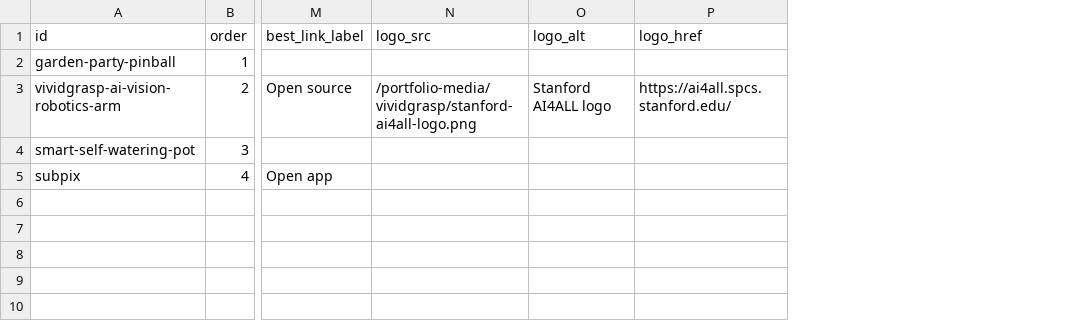
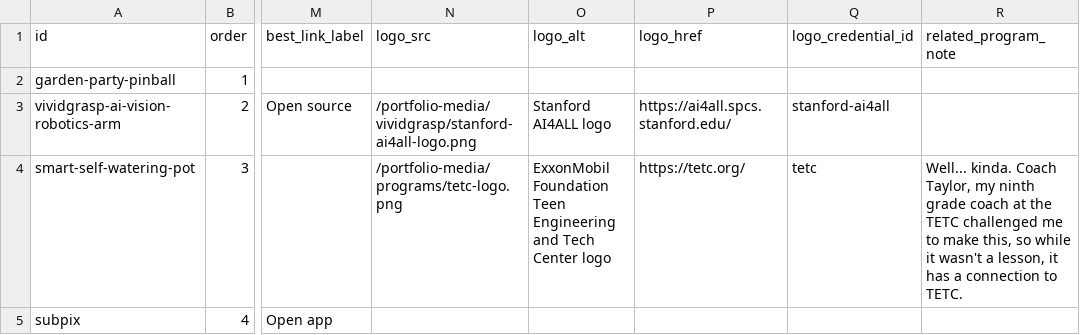
Before and after one commit to Chrissyuh/christopher-portfolio, a CSV file: docs/google-sheet-template/MainProjects.csv, drawn as a sheet; only a part is shown, gaps mark what is left out; the diff names each change by its address in the sheet, - before the commit and + after, or states it on an @@ line.

Commit message:
Link Smart Planter to TETC

```diff
--- a/docs/google-sheet-template/MainProjects.csv
+++ b/docs/google-sheet-template/MainProjects.csv
+column Q (logo_credential_id), rows 3-4: stanford-ai4all | tetc
+column R (related_program_note), row 4: Well... kinda. Coach Taylor, my ninth grade coach at the TETC challenged me to make this, so while it wasn't a lesson, it has a connection to TETC.
-N4 (logo_src): (empty)
+N4 (logo_src): /portfolio-media/programs/tetc-logo.png
-O4 (logo_alt): (empty)
+O4 (logo_alt): ExxonMobil Foundation Teen Engineering and Tech Center logo
-P4 (logo_href): (empty)
+P4 (logo_href): https://tetc.org/
```
Also changed, not shown: 9 other files.
